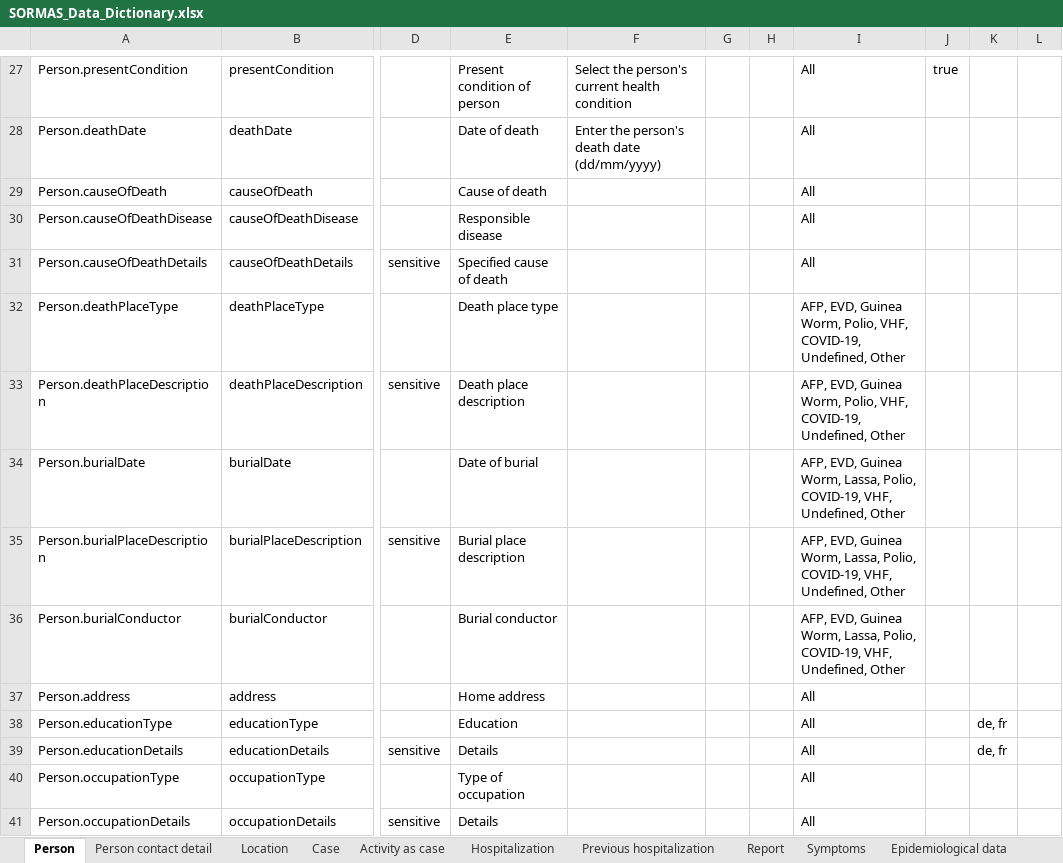
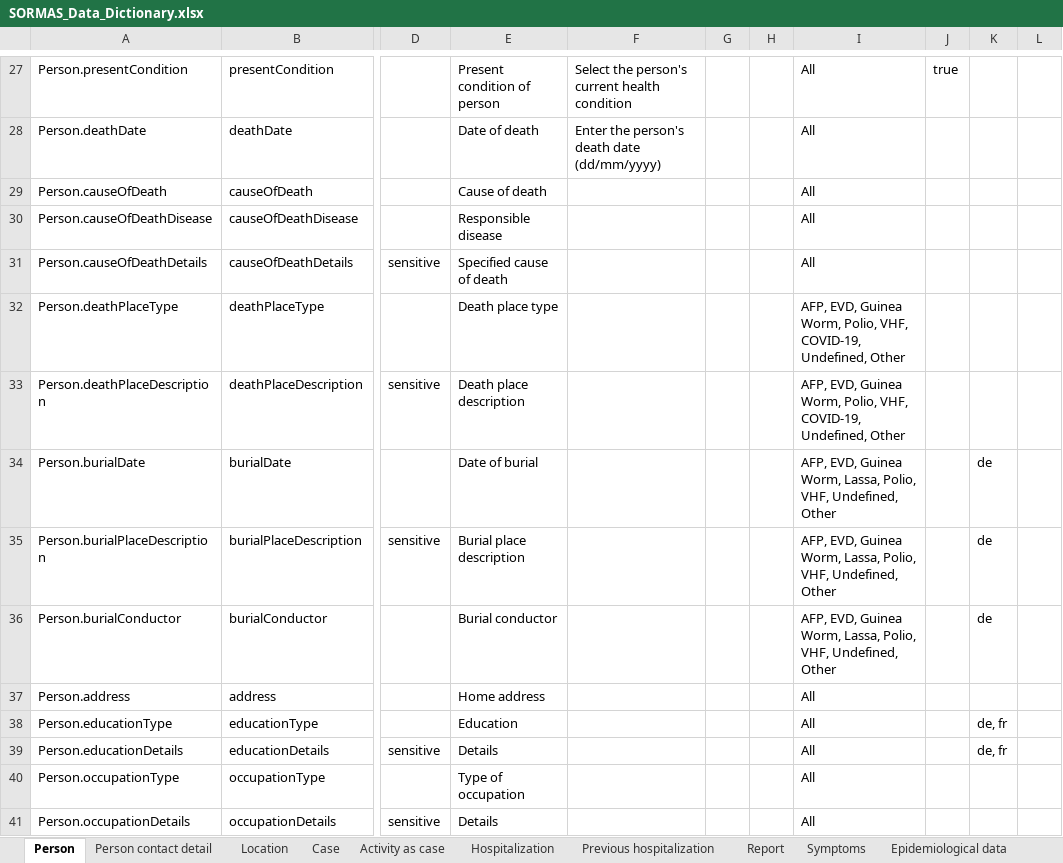
Before and after one commit to SORMAS-Foundation/SORMAS-Project, an Excel workbook: sormas-api/src/main/resources/doc/SORMAS_Data_Dictionary.xlsx, sheet Person, drawn as a sheet; only a part is shown, gaps mark what is left out; values as stored, in another font and other column widths than the file's, no borders; table styles not drawn; the diff names each change by its address in the sheet, - before the commit and + after, or states it on an @@ line.

```diff
--- a/sormas-api/src/main/resources/doc/SORMAS_Data_Dictionary.xlsx (sheet Person)
+++ b/sormas-api/src/main/resources/doc/SORMAS_Data_Dictionary.xlsx (sheet Person)
-I34:I36: …Lassa, Polio, COVID-19, VHF, Undefined,…
+I34:I36: …Lassa, Polio, VHF, Undefined,…
-K34:K36: (empty)
+K34:K36: de
```
Also changed, not shown: sheet Travel entry, sheet Contact, sheet Case, sheet Location, sheet About, sormas-api/src/main/resources/doc/SORMAS_User_Rights.xlsx.
